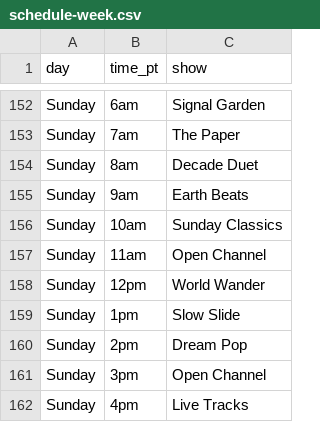
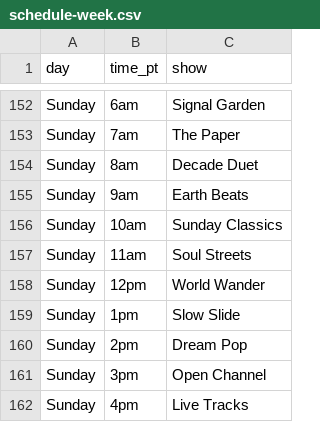
Before and after one commit to rs7hwfctnb-spec/dj-claude-schedule, a CSV file: schedule-week.csv, drawn as a sheet; only a part is shown, gaps mark what is left out.

```diff
--- a/schedule-week.csv
+++ b/schedule-week.csv
@@ -156,3 +156,3 @@ Sunday,9am,Earth Beats
 Sunday,10am,Sunday Classics
-Sunday,11am,Open Channel
+Sunday,11am,Soul Streets
 Sunday,12pm,World Wander
```
Also changed, not shown: show-descriptions.csv.
